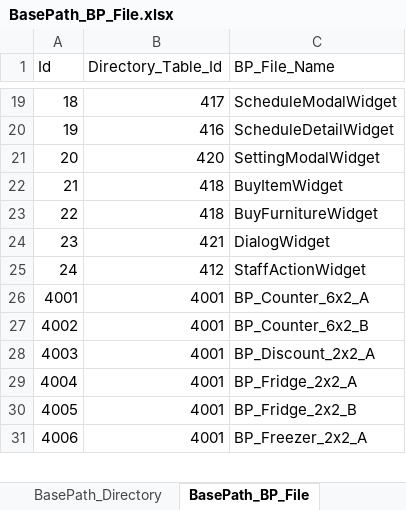
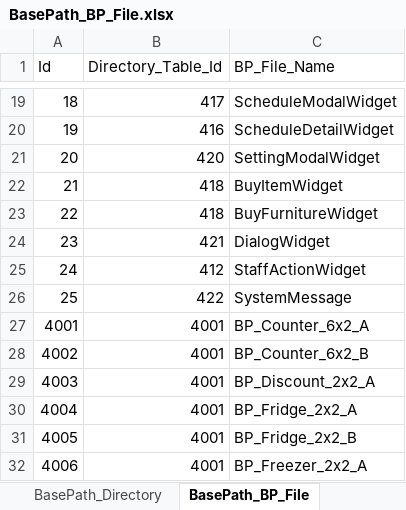
Before and after one commit to YONG-seob-lee/ProjectMS, an Excel workbook: Content/TableData/BasePath_BP_File.xlsx, sheet BasePath_BP_File, drawn as a sheet; only a part is shown, gaps mark what is left out; values as stored, in another font and other column widths than the file's, no borders; the diff names each change by its address in the sheet, - before the commit and + after, or states it on an @@ line.

Commit message:
[이용섭] Add - [SystemMessageWidget] 시스템 메세지 팝업형 위젯 추가.
Add - [ZonePrice] 매장 내 각 존당 가격 부여 및 기능화.

```diff
--- a/Content/TableData/BasePath_BP_File.xlsx (sheet BasePath_BP_File)
+++ b/Content/TableData/BasePath_BP_File.xlsx (sheet BasePath_BP_File)
+row 26: 25 | 422 | SystemMessage
```
Also changed, not shown: 24 other files.
